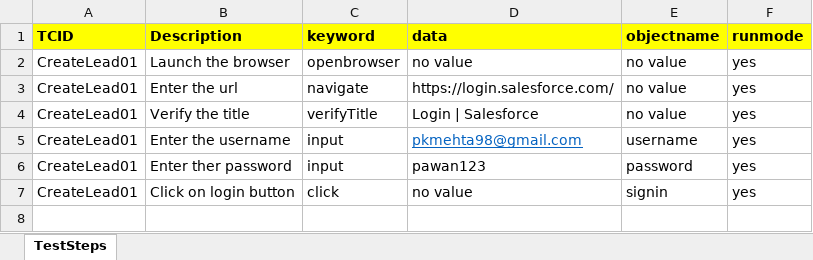
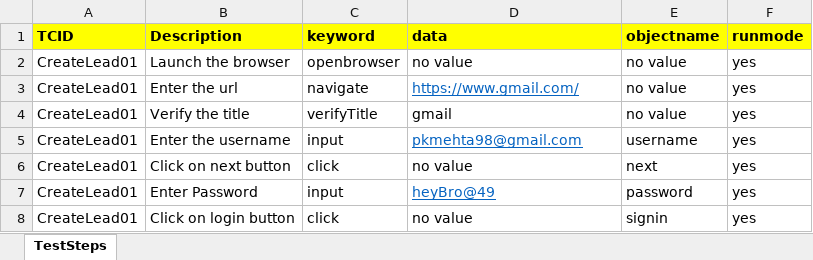
Before and after one commit to iampkmehta/CRMframework, an Excel workbook: LeadSuites.xlsx, sheet TestSteps, drawn as a sheet; values as stored, in another font and other column widths than the file's, no borders; addresses are those after the commit; the diff names each change by its address in the sheet, - before the commit and + after, or states it on an @@ line.

```diff
--- a/LeadSuites.xlsx (sheet TestSteps)
+++ b/LeadSuites.xlsx (sheet TestSteps)
-D3 (data): https://login.salesforce.com/
+D3 (data): https://www.gmail.com/
@@ D3 underline: off → on, text colour: black → #0563C1 @@
-D4 (data): Login | Salesforce
+D4 (data): gmail
+row 6: CreateLead01 | Click on next button | click | no value | next | yes
-B7 (Description): Enter ther password
+B7 (Description): Enter Password
-D7 (data): pawan123
+D7 (data): heyBro@49
@@ D7 underline: off → on, text colour: black → #0563C1 @@
```
Also changed, not shown: 20 other files.
